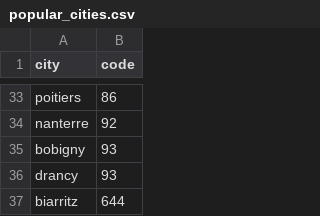
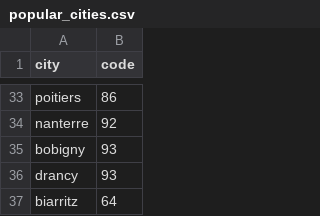
Before and after one commit to cartefr/doucefrance, a CSV file: popular_cities.csv, drawn as a sheet; only a part is shown, gaps mark what is left out.

Commit message:
Update popular_cities.csv

```diff
--- a/popular_cities.csv
+++ b/popular_cities.csv
@@ -36,2 +36,2 @@ bobigny,93
 drancy,93
-biarritz,644
+biarritz,64
```
